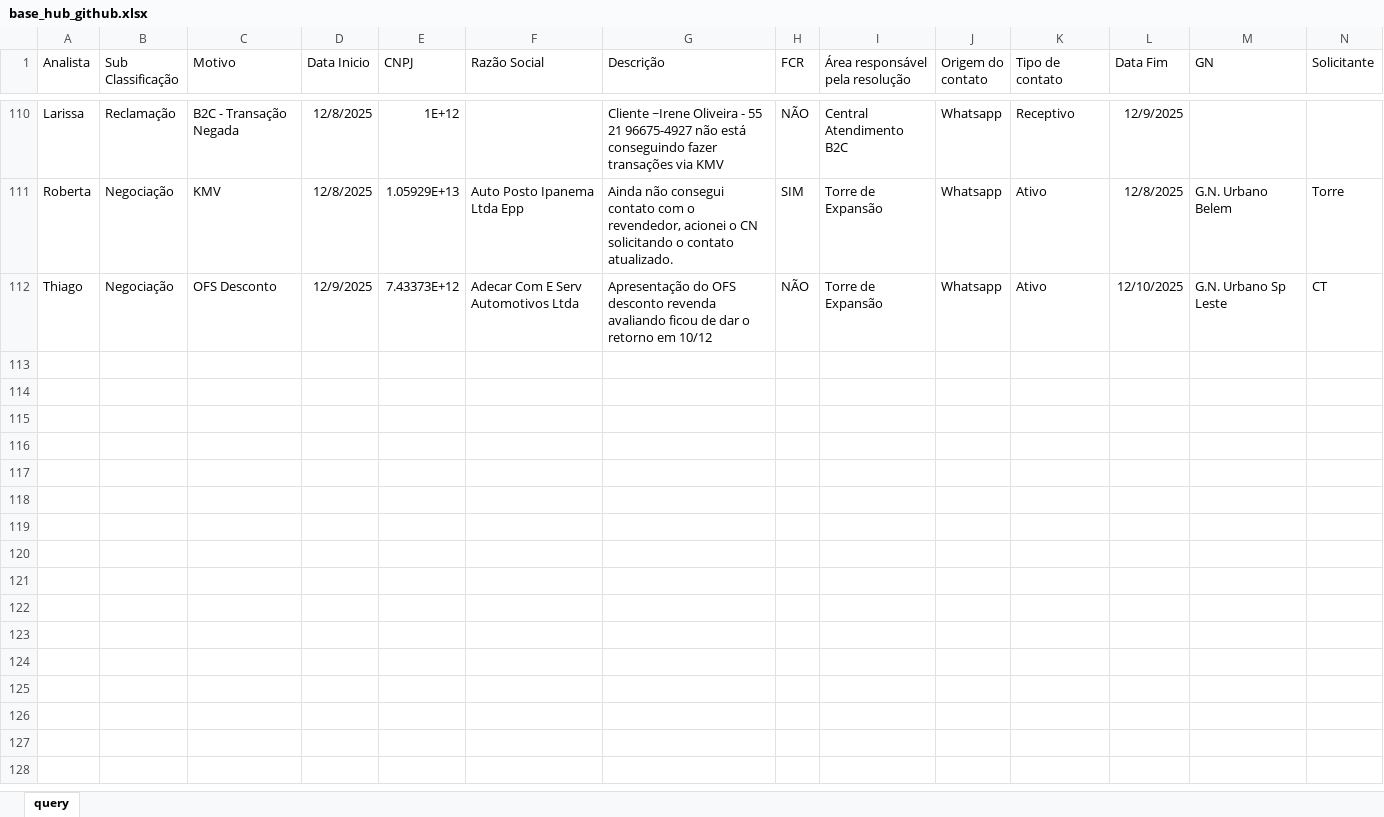
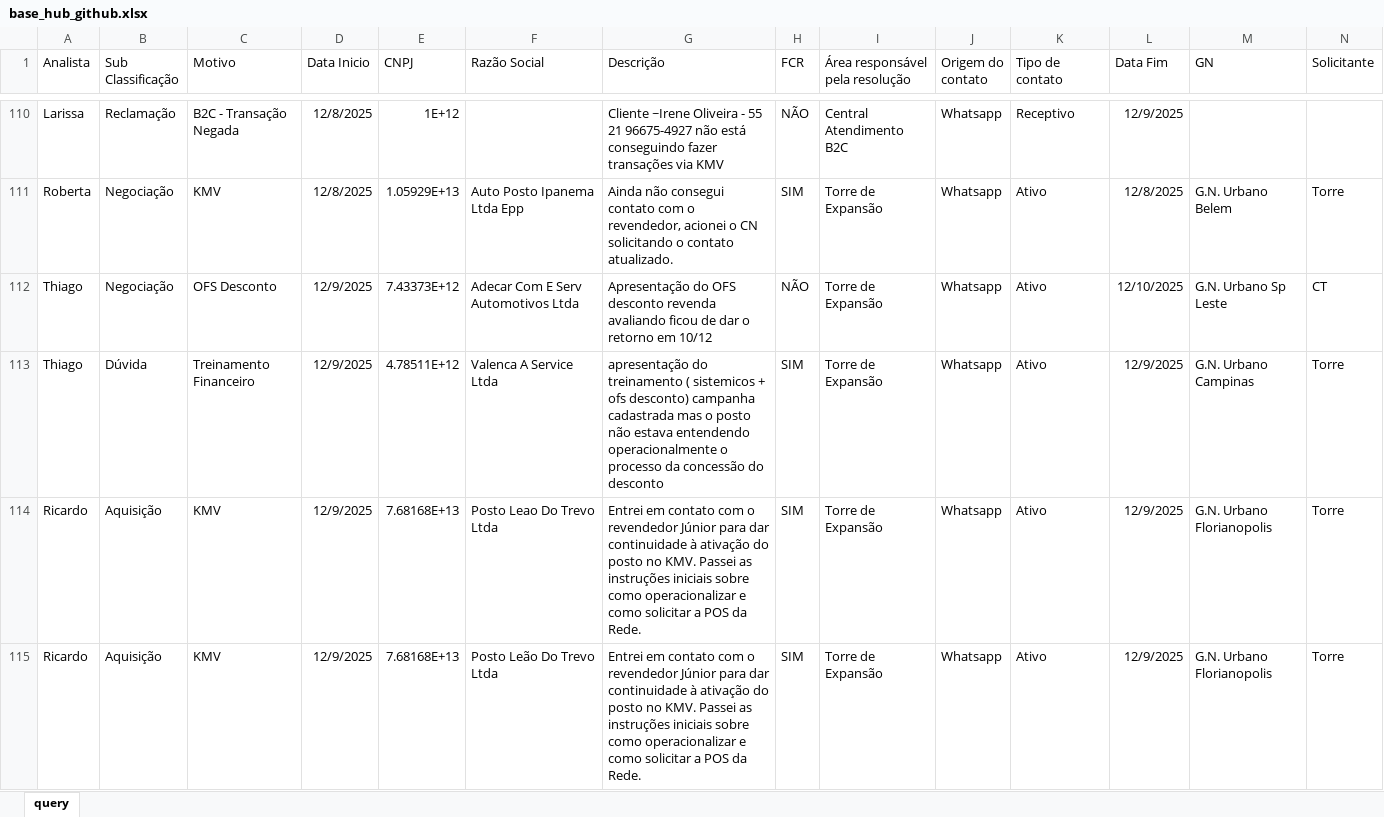
Before and after one commit to thiccoipp/Ipp, an Excel workbook: base_hub_github.xlsx, sheet query, drawn as a sheet; only a part is shown, gaps mark what is left out; values as stored, in another font and other column widths than the file's, no borders; table styles not drawn; rows hold the shown columns only; the diff names each change by its address in the sheet, - before the commit and + after, or states it on an @@ line.

Commit message:
Add files via upload

```diff
--- a/base_hub_github.xlsx (sheet query)
+++ b/base_hub_github.xlsx (sheet query)
+row 113: Thiago | Dúvida | Treinamento Financeiro | 12/9/2025 | 4.78511E+12 | Valenca A Service Ltda | apresentação do treinamento ( sistemicos + ofs desconto) campanha cadastrada mas o posto não estava entendendo operacionalmente o processo da concessão do desconto | SIM | Torre de Expansão | Whatsapp | Ativo | 12/9/2025 | G.N. Urbano Campinas | Torre
+row 114: Ricardo | Aquisição | KMV | 12/9/2025 | 7.68168E+13 | Posto Leao Do Trevo Ltda | Entrei em contato com o revendedor Júnior para dar continuidade à ativação do posto no KMV. Passei as instruções iniciais sobre como operacionalizar e como solicitar a POS da Rede. | SIM | Torre de Expansão | Whatsapp | Ativo | 12/9/2025 | G.N. Urbano Florianopolis | Torre
+row 115: Ricardo | Aquisição | KMV | 12/9/2025 | 7.68168E+13 | Posto Leão Do Trevo Ltda | Entrei em contato com o revendedor Júnior para dar continuidade à ativação do posto no KMV. Passei as instruções iniciais sobre como operacionalizar e como solicitar a POS da Rede. | SIM | Torre de Expansão | Whatsapp | Ativo | 12/9/2025 | G.N. Urbano Florianopolis | Torre
```
